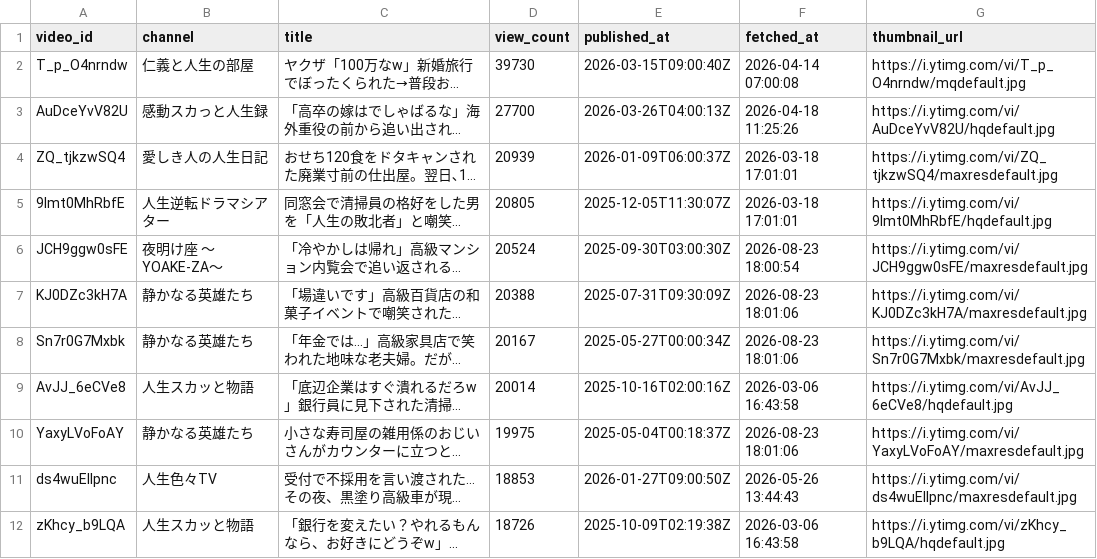
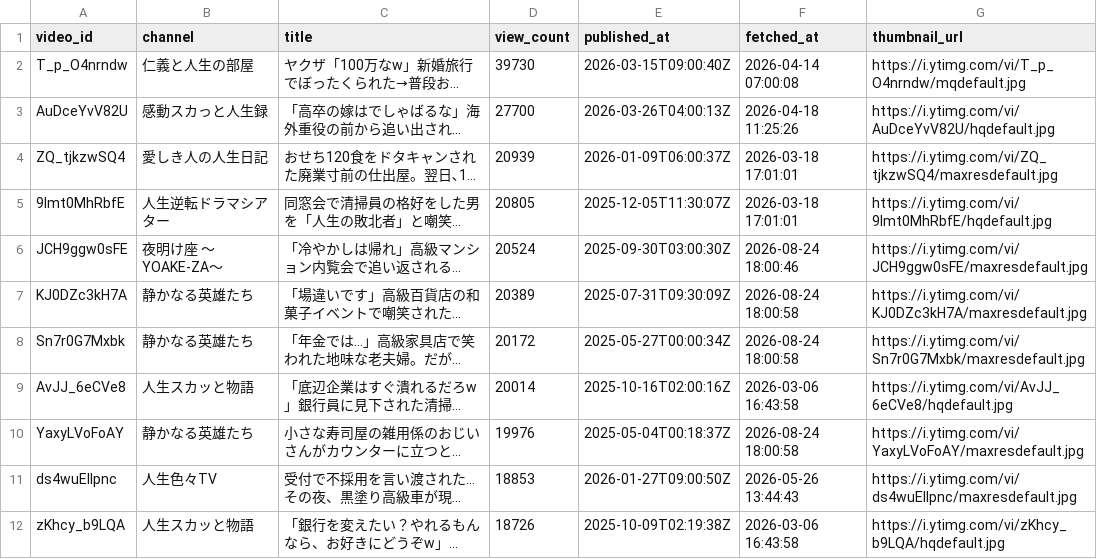
Before and after one commit to japonismy/senior-kikaku-research, a CSV file: reports/thumbnail_text_missing.csv, drawn as a sheet; only a part is shown; long unchanged cells end in …; the diff covers the shown part only; the diff names each change by its address in the sheet, - before the commit and + after, or states it on an @@ line.

Commit message:
Update senior research portal data

```diff
--- a/reports/thumbnail_text_missing.csv
+++ b/reports/thumbnail_text_missing.csv
-F6 (fetched_at): 2026-08-23 18:00:54
+F6 (fetched_at): 2026-08-24 18:00:46
-D7 (view_count): 20388
+D7 (view_count): 20389
-F7:F8 (fetched_at): 2026-08-23 18:01:06
+F7:F8 (fetched_at): 2026-08-24 18:00:58
-D8 (view_count): 20167
+D8 (view_count): 20172
-D10 (view_count): 19975
+D10 (view_count): 19976
-F10 (fetched_at): 2026-08-23 18:01:06
+F10 (fetched_at): 2026-08-24 18:00:58
```
Also changed, not shown: 3 added rows, 5 removed rows, 38 moved rows and 16 edited cells elsewhere in this file, 2 other files.
